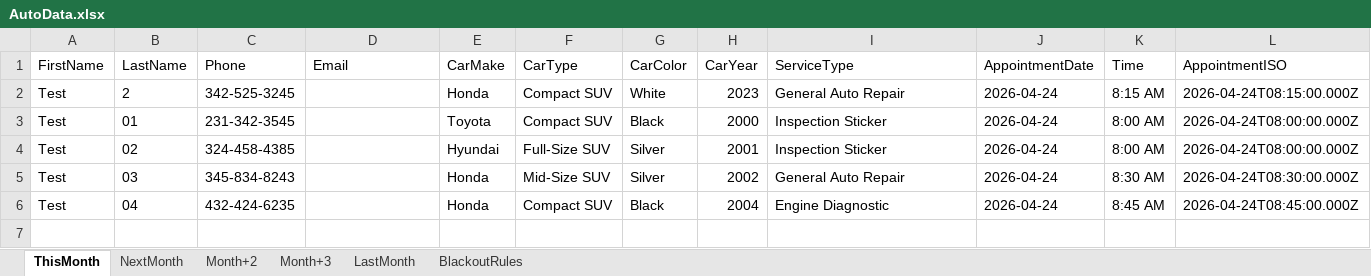
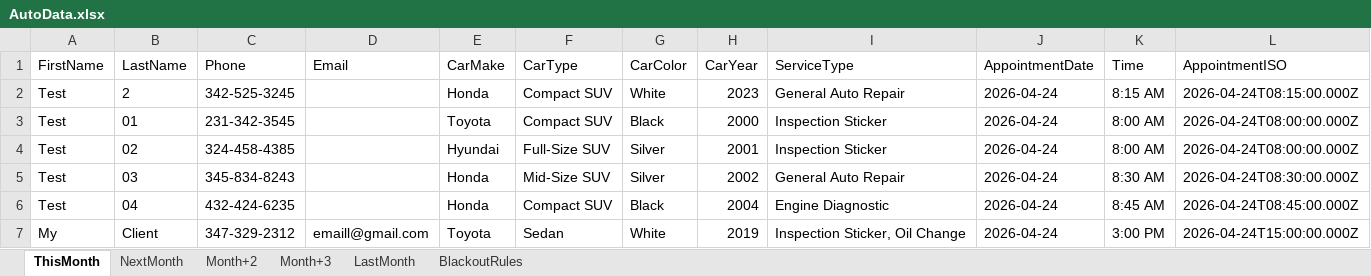
Before and after one commit to AidanH24/SeniorProject, an Excel workbook: Data/AutoData.xlsx, sheet ThisMonth, drawn as a sheet; values as stored, in another font and other column widths than the file's, no borders; the diff names each change by its address in the sheet, - before the commit and + after, or states it on an @@ line.

Commit message:
Update Excel file

```diff
--- a/Data/AutoData.xlsx (sheet ThisMonth)
+++ b/Data/AutoData.xlsx (sheet ThisMonth)
+row 7: My | Client | 347-329-2312 | emaill@gmail.com | Toyota | Sedan | White | 2019 | Inspection Sticker, Oil Change | 2026-04-24 | 3:00 PM | 2026-04-24T15:00:00.000Z
```
